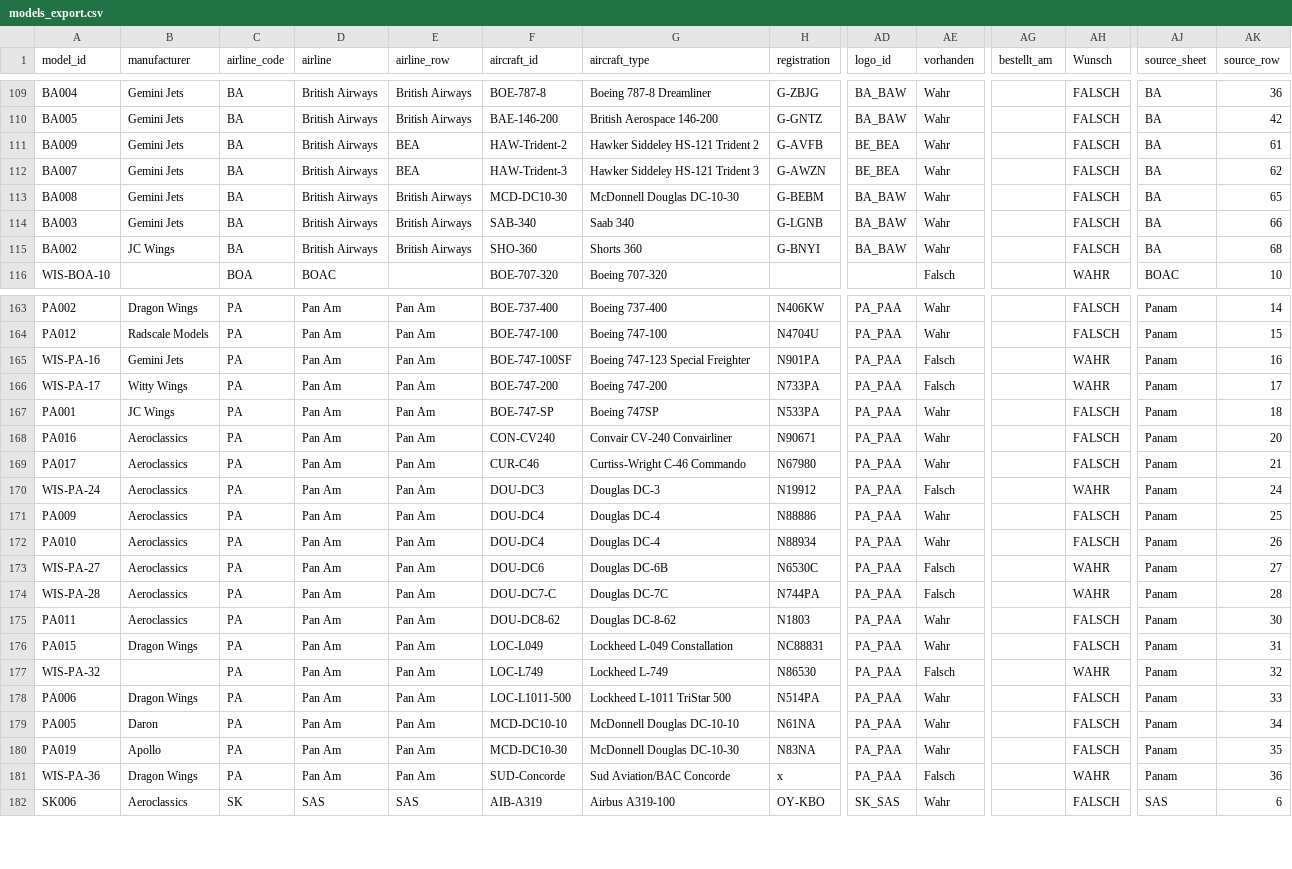
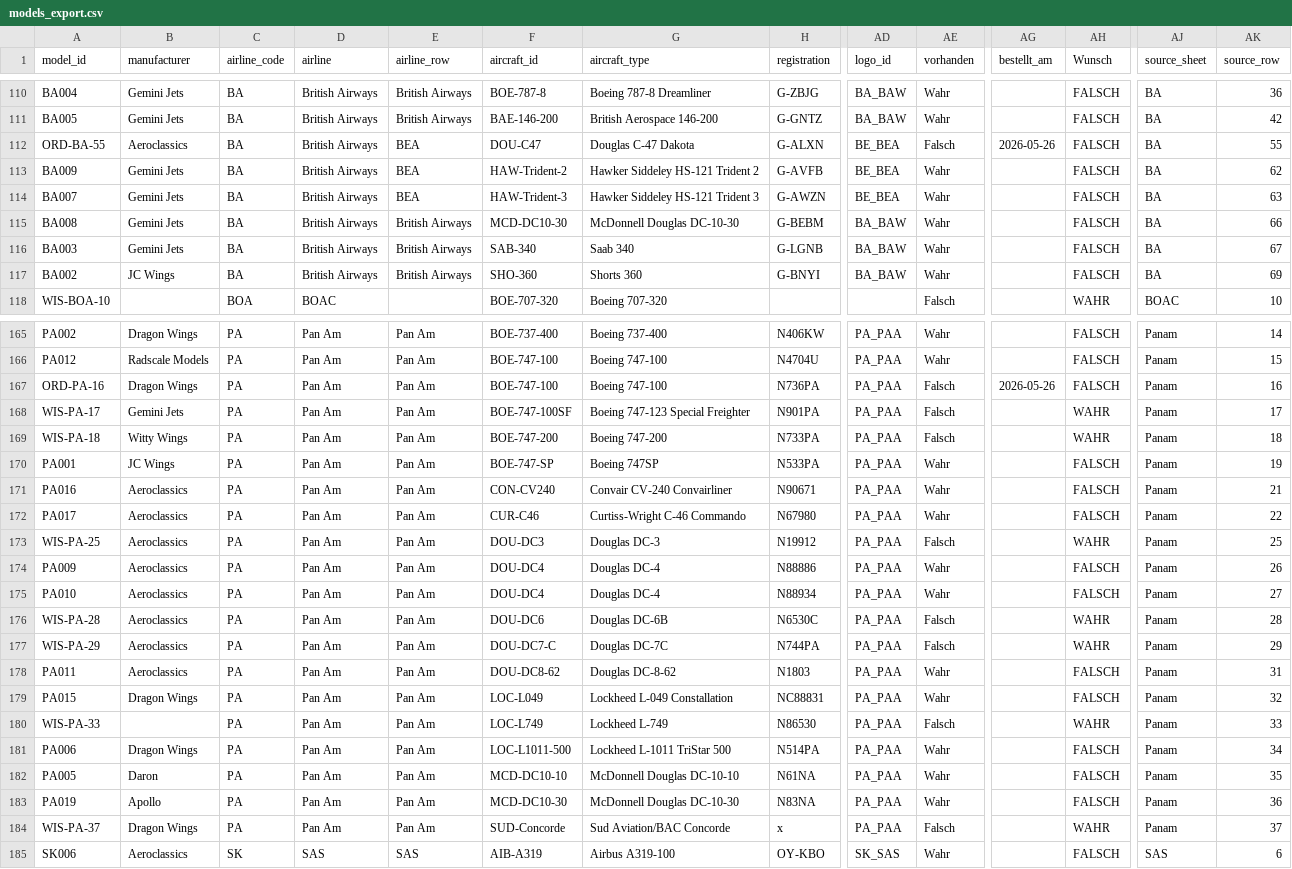
Before and after one commit to ugnet90/aircraft-labels, a CSV file: models_export.csv, drawn as a sheet; only a part is shown, gaps mark what is left out; addresses are those after the commit; rows hold the shown columns only; the diff covers the shown part only; the diff names each change by its address in the sheet, - before the commit and + after, or states it on an @@ line.

```diff
--- a/models_export.csv
+++ b/models_export.csv
+row 112: ORD-BA-55 | Aeroclassics | BA | British Airways | BEA | DOU-C47 | Douglas C-47 Dakota | G-ALXN | BE_BEA | Falsch | 2026-05-26 | FALSCH | BA | 55
-AK113 (source_row): 61
+AK113 (source_row): 62
-AK114 (source_row): 62
+AK114 (source_row): 63
-AK115 (source_row): 65
+AK115 (source_row): 66
-AK116 (source_row): 66
+AK116 (source_row): 67
-AK117 (source_row): 68
+AK117 (source_row): 69
+row 167: ORD-PA-16 | Dragon Wings | PA | Pan Am | Pan Am | BOE-747-100 | Boeing 747-100 | N736PA | PA_PAA | Falsch | 2026-05-26 | FALSCH | Panam | 16
-A168 (model_id): WIS-PA-16
+A168 (model_id): WIS-PA-17
-AK168 (source_row): 16
+AK168 (source_row): 17
-A169 (model_id): WIS-PA-17
+A169 (model_id): WIS-PA-18
-AK169 (source_row): 17
+AK169 (source_row): 18
-AK170 (source_row): 18
+AK170 (source_row): 19
-AK171 (source_row): 20
+AK171 (source_row): 21
-AK172 (source_row): 21
+AK172 (source_row): 22
-A173 (model_id): WIS-PA-24
+A173 (model_id): WIS-PA-25
-AK173 (source_row): 24
+AK173 (source_row): 25
-AK174 (source_row): 25
+AK174 (source_row): 26
-AK175 (source_row): 26
+AK175 (source_row): 27
-A176 (model_id): WIS-PA-27
+A176 (model_id): WIS-PA-28
-AK176 (source_row): 27
+AK176 (source_row): 28
-A177 (model_id): WIS-PA-28
+A177 (model_id): WIS-PA-29
-AK177 (source_row): 28
+AK177 (source_row): 29
-AK178 (source_row): 30
+AK178 (source_row): 31
-AK179 (source_row): 31
+AK179 (source_row): 32
-A180 (model_id): WIS-PA-32
+A180 (model_id): WIS-PA-33
-AK180 (source_row): 32
+AK180 (source_row): 33
-AK181 (source_row): 33
+AK181 (source_row): 34
-AK182 (source_row): 34
+AK182 (source_row): 35
-AK183 (source_row): 35
+AK183 (source_row): 36
-A184 (model_id): WIS-PA-36
+A184 (model_id): WIS-PA-37
-AK184 (source_row): 36
+AK184 (source_row): 37
```
Also changed, not shown: 2 added rows and 30 edited cells elsewhere in this file.
